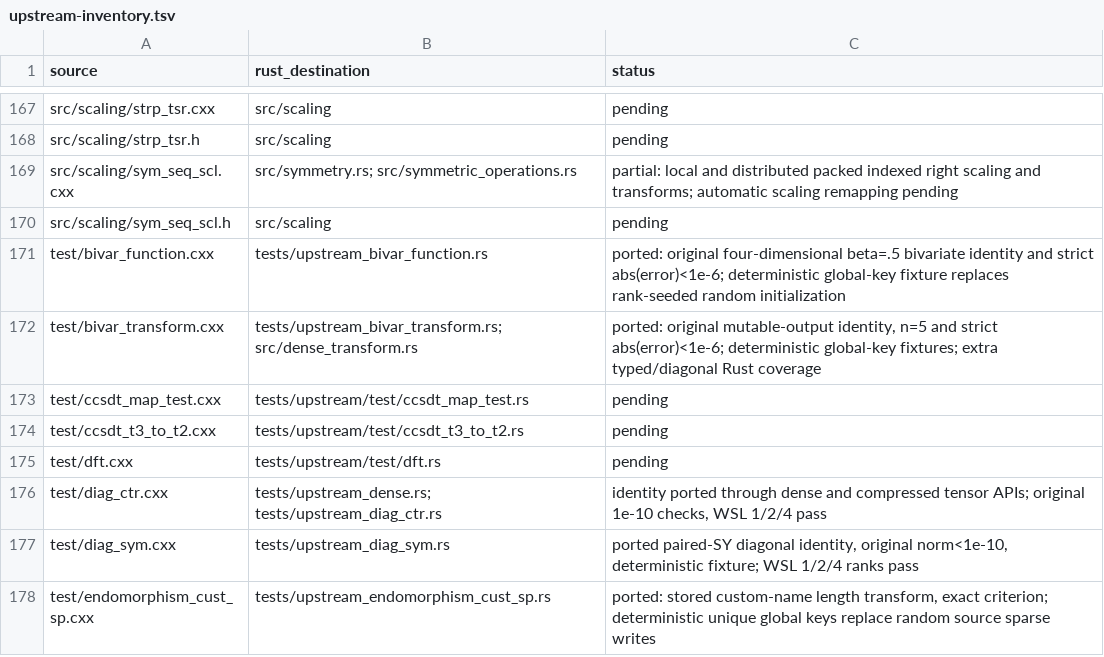
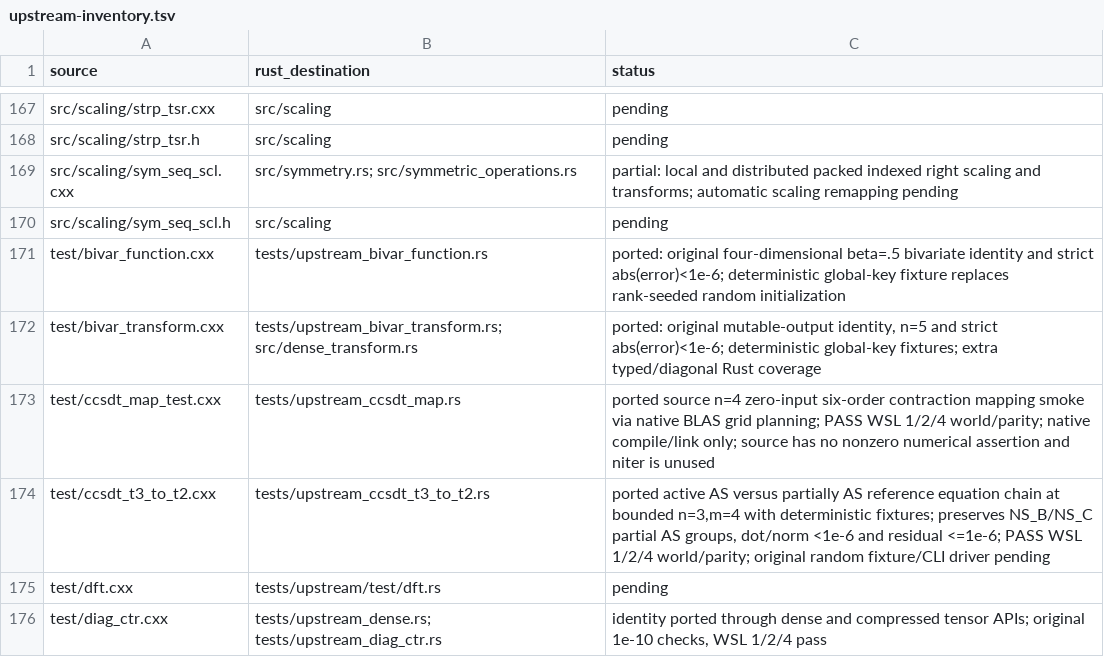
Before and after one commit to rustnumgum/ctf-rs, a TSV file: docs/upstream-inventory.tsv, drawn as a sheet; only a part is shown, gaps mark what is left out; the shorter side is filled out with more unchanged rows.

Commit message:
Port CCSDT fixtures and packed symmetric random filling

```diff
--- a/docs/upstream-inventory.tsv
+++ b/docs/upstream-inventory.tsv
@@ -172,4 +172,4 @@ test/bivar_function.cxx	tests/upstream_bivar_function.rs	ported: original four-d
 test/bivar_transform.cxx	tests/upstream_bivar_transform.rs; src/dense_transform.rs	ported: original mutable-output identity, n=5 and strict abs(error)<1e-6; deterministic global-key fixtures; extra typed/diagonal Rust coverage
-test/ccsdt_map_test.cxx	tests/upstream/test/ccsdt_map_test.rs	pending
-test/ccsdt_t3_to_t2.cxx	tests/upstream/test/ccsdt_t3_to_t2.rs	pending
+test/ccsdt_map_test.cxx	tests/upstream_ccsdt_map.rs	ported source n=4 zero-input six-order contraction mapping smoke via native BLAS grid planning; PASS WSL 1/2/4 world/parity; native compile/link only; source has no nonzero numerical assertion and niter is unused
+test/ccsdt_t3_to_t2.cxx	tests/upstream_ccsdt_t3_to_t2.rs	ported active AS versus partially AS reference equation chain at bounded n=3,m=4 with deterministic fixtures; preserves NS_B/NS_C partial AS groups, dot/norm <1e-6 and residual <=1e-6; PASS WSL 1/2/4 world/parity; original random fixture/CLI driver pending
 test/dft.cxx	tests/upstream/test/dft.rs	pending
```
Also changed, not shown: 12 other files.
